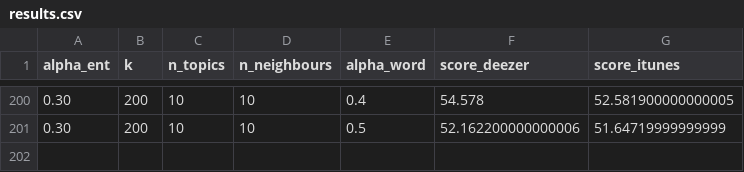
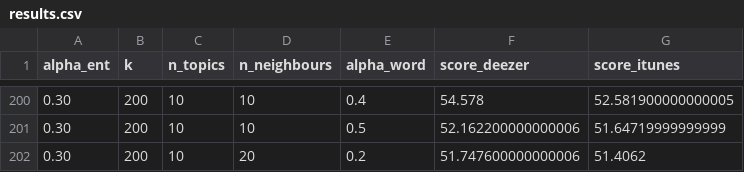
Before and after one commit to sueszli/neice, a CSV file: data/results.csv, drawn as a sheet; only a part is shown, gaps mark what is left out.

```diff
--- a/data/results.csv
+++ b/data/results.csv
@@ -201 +201,2 @@ alpha_ent,k,n_topics,n_neighbours,alpha_word,score_deezer,score_itunes
 0.30,200,10,10,0.5,52.162200000000006,51.64719999999999
+0.30,200,10,20,0.2,51.747600000000006,51.4062
```
Also changed, not shown: 1 other file.
